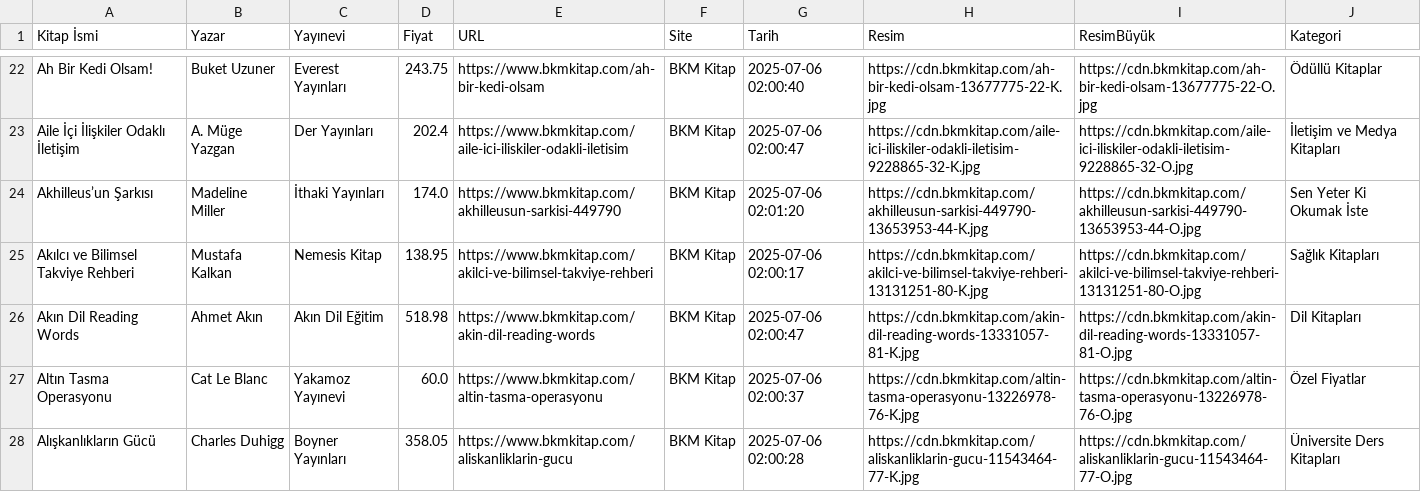
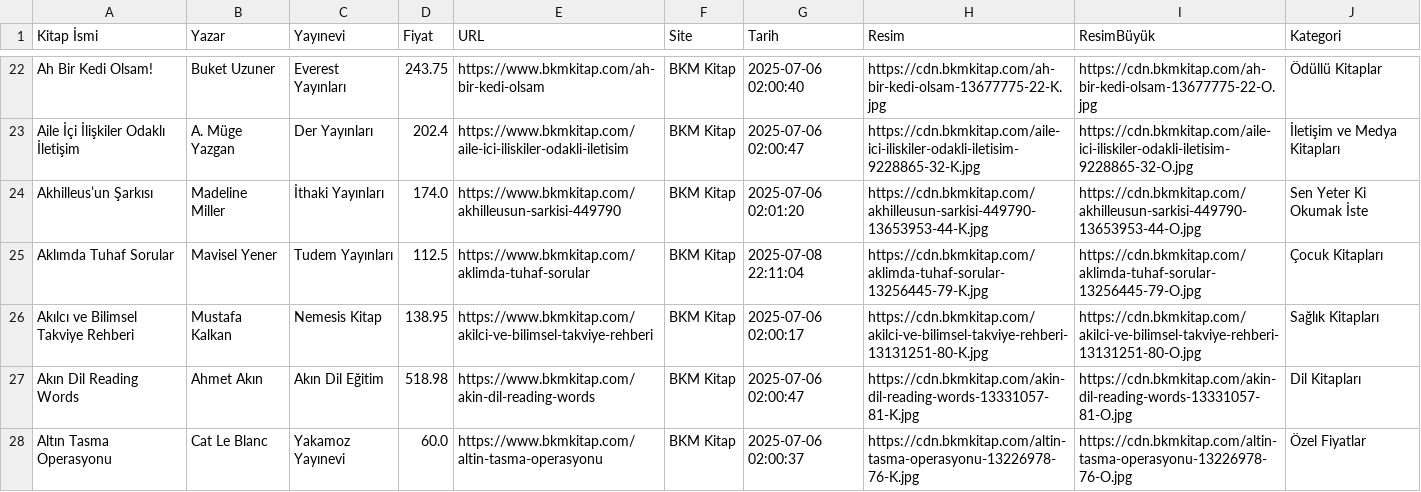
Before and after one commit to fzozyurt/BookStoresDatasets, a CSV file: Data/BKM_Datasets.csv, drawn as a sheet; only a part is shown, gaps mark what is left out; the shorter side is filled out with more unchanged rows; the diff covers the shown part only; the diff names each change by its address in the sheet, - before the commit and + after, or states it on an @@ line.

```diff
--- a/Data/BKM_Datasets.csv
+++ b/Data/BKM_Datasets.csv
+row 25: Aklımda Tuhaf Sorular | Mavisel Yener | Tudem Yayınları | 112.5 | https://www.bkmkitap.com/aklimda-tuhaf-sorular | BKM Kitap | 2025-07-08 22:11:04 | https://cdn.bkmkitap.com/aklimda-tuhaf-sorular-13256445-79-K.jpg | https://cdn.bkmkitap.com/aklimda-tuhaf-sorular-13256445-79-O.jpg | Çocuk Kitapları
```
Also changed, not shown: 8 added rows elsewhere in this file, 2 other files.
